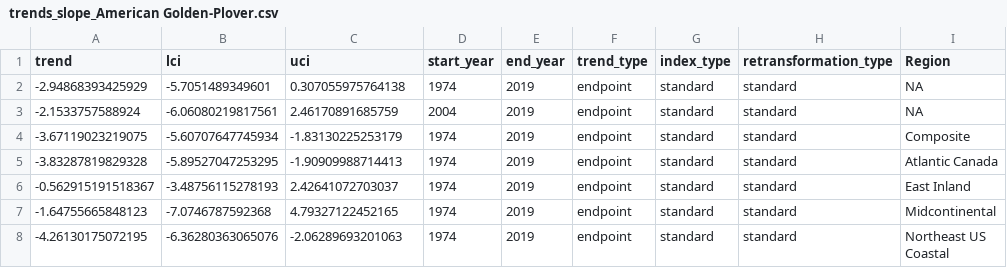
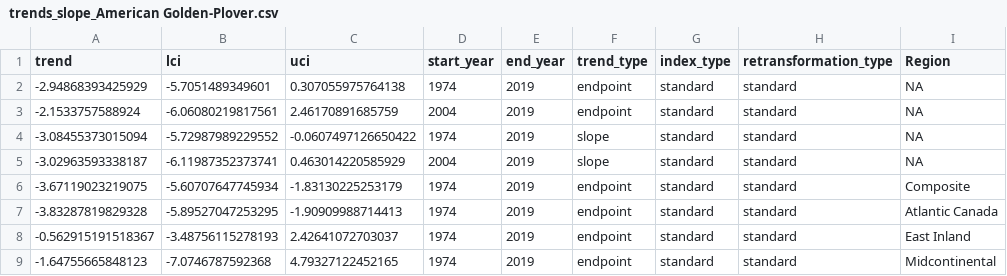
Before and after one commit to AdamCSmithCWS/Shorebird_Migration_Trends, a CSV file: Trends/trends_slope_American Golden-Plover.csv, drawn as a sheet; only a part is shown; the shorter side is filled out with more unchanged rows; the diff names each change by its address in the sheet, - before the commit and + after, or states it on an @@ line.

```diff
--- a/Trends/trends_slope_American Golden-Plover.csv
+++ b/Trends/trends_slope_American Golden-Plover.csv
+row 4: -3.08455373015094 | -5.72987989229552 | -0.0607497126650422 | 1974 | 2019 | slope | standard | standard | NA
+row 5: -3.02963593338187 | -6.11987352373741 | 0.463014220585929 | 2004 | 2019 | slope | standard | standard | NA
```
Also changed, not shown: 6 other files.
